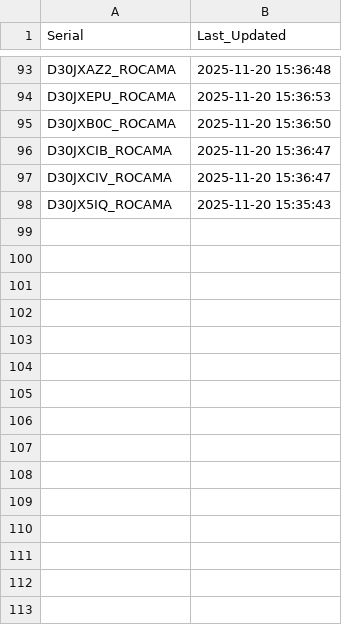
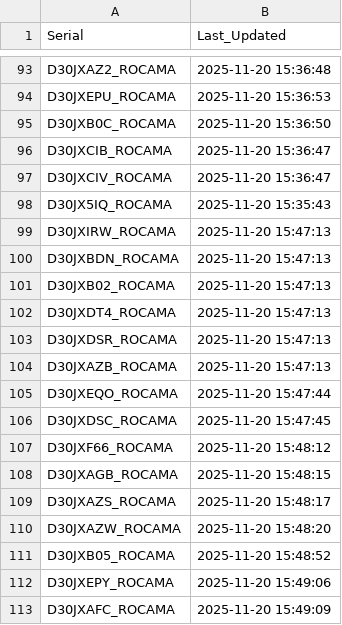
Before and after one commit to gganada/Huenit_update_repo, a CSV file: logs/device_log.csv, drawn as a sheet; only a part is shown, gaps mark what is left out.

Commit message:
🎯 K210 펌웨어 업데이트 완료 - 총 112개 장치 로그 업데이트

```diff
--- a/logs/device_log.csv
+++ b/logs/device_log.csv
@@ -98 +98,16 @@ D30JXCIV_ROCAMA,2025-11-20 15:36:47
 D30JX5IQ_ROCAMA,2025-11-20 15:35:43
+D30JXIRW_ROCAMA,2025-11-20 15:47:13
+D30JXBDN_ROCAMA,2025-11-20 15:47:13
+D30JXB02_ROCAMA,2025-11-20 15:47:13
+D30JXDT4_ROCAMA,2025-11-20 15:47:13
+D30JXDSR_ROCAMA,2025-11-20 15:47:13
+D30JXAZB_ROCAMA,2025-11-20 15:47:13
+D30JXEQO_ROCAMA,2025-11-20 15:47:44
+D30JXDSC_ROCAMA,2025-11-20 15:47:45
+D30JXF66_ROCAMA,2025-11-20 15:48:12
+D30JXAGB_ROCAMA,2025-11-20 15:48:15
+D30JXAZS_ROCAMA,2025-11-20 15:48:17
+D30JXAZW_ROCAMA,2025-11-20 15:48:20
+D30JXB05_ROCAMA,2025-11-20 15:48:52
+D30JXEPY_ROCAMA,2025-11-20 15:49:06
+D30JXAFC_ROCAMA,2025-11-20 15:49:09
```
